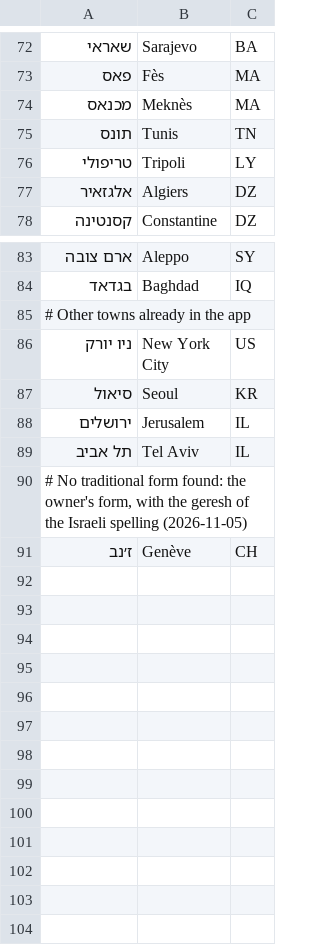
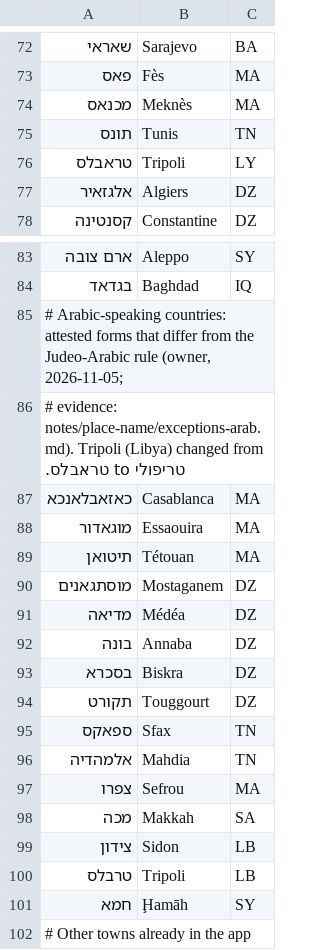
Before and after one commit to arinohem/zemannim, a TSV file: tools/place-exceptions.tsv, drawn as a sheet; only a part is shown, gaps mark what is left out; the shorter side is filled out with more unchanged rows.

```diff
--- a/tools/place-exceptions.tsv
+++ b/tools/place-exceptions.tsv
@@ -75,3 +75,3 @@
 תונס	Tunis	TN
-טריפולי	Tripoli	LY
+טראבלס	Tripoli	LY
 אלגזאיר	Algiers	DZ
@@ -84,2 +84,19 @@
 בגדאד	Baghdad	IQ
+# Arabic-speaking countries: attested forms that differ from the Judeo-Arabic rule (owner, 2026-11-05;
+# evidence: notes/place-name/exceptions-arab.md). Tripoli (Libya) changed from טריפולי to טראבלס.
+כאזאבלאנכא	Casablanca	MA
+מוגאדור	Essaouira	MA
+תיטואן	Tétouan	MA
+מוסתגאנים	Mostaganem	DZ
+מדיאה	Médéa	DZ
+בונה	Annaba	DZ
+בסכרא	Biskra	DZ
+תקורט	Touggourt	DZ
+ספאקס	Sfax	TN
+אלמהדיה	Mahdia	TN
+צפרו	Sefrou	MA
+מכה	Makkah	SA
+צידון	Sidon	LB
+טרבלס	Tripoli	LB
+חמא	Ḩamāh	SY
 # Other towns already in the app
```
Also changed, not shown: notes/place-name/hewiki-nonphonetic.tsv, 15 other files.
